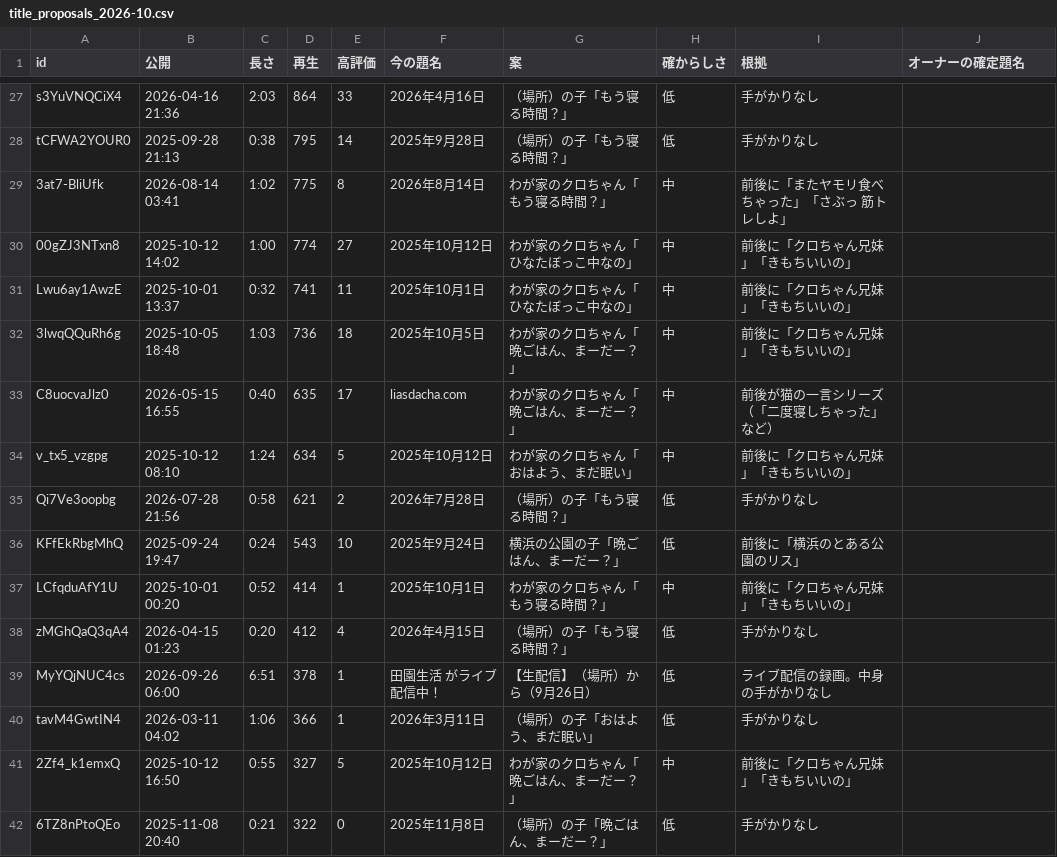
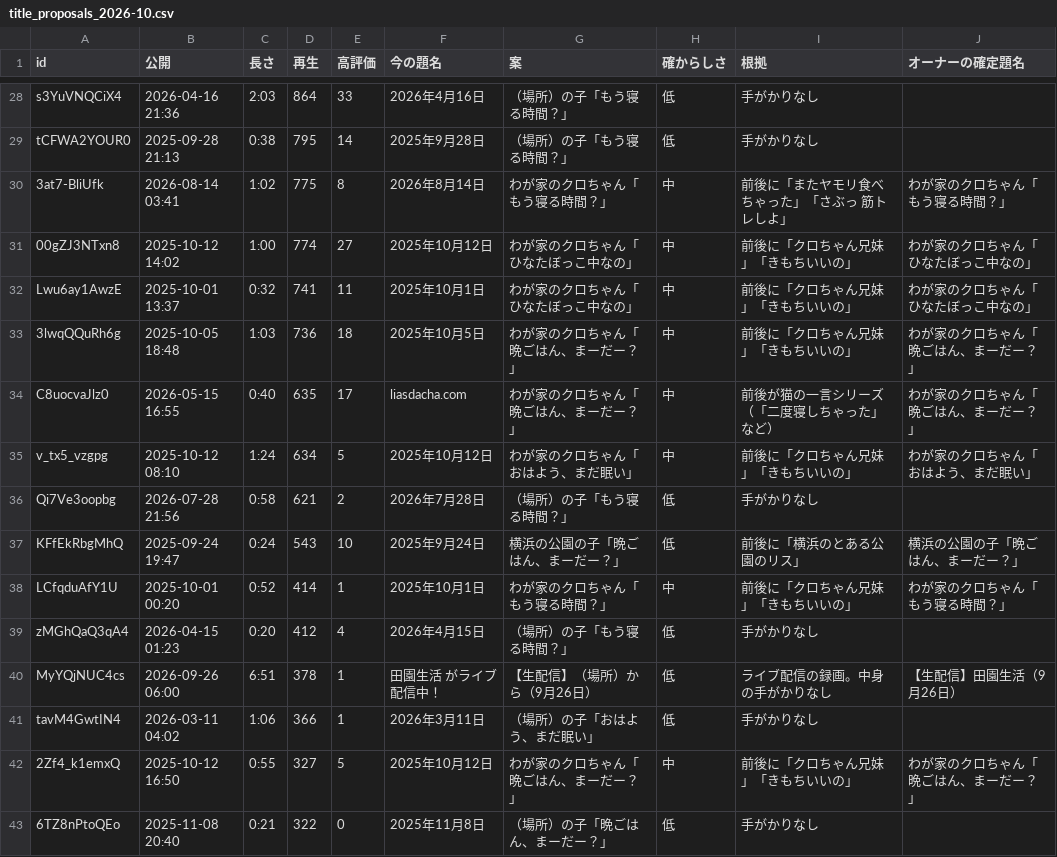
Before and after one commit to denenseikatu-alt/jinja-matching, a CSV file: docs/youtube/title_proposals_2026-10.csv, drawn as a sheet; only a part is shown, gaps mark what is left out; the diff covers the shown part only.

```diff
--- a/docs/youtube/title_proposals_2026-10.csv
+++ b/docs/youtube/title_proposals_2026-10.csv
@@ -28,15 +29,15 @@ s3YuVNQCiX4,2026-04-16 21:36,2:03,864,33,2026年4月16日,（場所）の子「
 tCFWA2YOUR0,2025-09-28 21:13,0:38,795,14,2025年9月28日,（場所）の子「もう寝る時間？」,低,手がかりなし,
-3at7-BliUfk,2026-08-14 03:41,1:02,775,8,2026年8月14日,わが家のクロちゃん「もう寝る時間？」,中,前後に「またヤモリ食べちゃった」「さぶっ 筋トレしよ」,
-00gZJ3NTxn8,2025-10-12 14:02,1:00,774,27,2025年10月12日,わが家のクロちゃん「ひなたぼっこ中なの」,中,前後に「クロちゃん兄妹」「きもちいいの」,
-Lwu6ay1AwzE,2025-10-01 13:37,0:32,741,11,2025年10月1日,わが家のクロちゃん「ひなたぼっこ中なの」,中,前後に「クロちゃん兄妹」「きもちいいの」,
-3lwqQQuRh6g,2025-10-05 18:48,1:03,736,18,2025年10月5日,わが家のクロちゃん「晩ごはん、まーだー？」,中,前後に「クロちゃん兄妹」「きもちいいの」,
-C8uocvaJlz0,2026-05-15 16:55,0:40,635,17,liasdacha.com,わが家のクロちゃん「晩ごはん、まーだー？」,中,前後が猫の一言シリーズ（「二度寝しちゃった」など）,
-v_tx5_vzgpg,2025-10-12 08:10,1:24,634,5,2025年10月12日,わが家のクロちゃん「おはよう、まだ眠い」,中,前後に「クロちゃん兄妹」「きもちいいの」,
+3at7-BliUfk,2026-08-14 03:41,1:02,775,8,2026年8月14日,わが家のクロちゃん「もう寝る時間？」,中,前後に「またヤモリ食べちゃった」「さぶっ 筋トレしよ」,わが家のクロちゃん「もう寝る時間？」
+00gZJ3NTxn8,2025-10-12 14:02,1:00,774,27,2025年10月12日,わが家のクロちゃん「ひなたぼっこ中なの」,中,前後に「クロちゃん兄妹」「きもちいいの」,わが家のクロちゃん「ひなたぼっこ中なの」
+Lwu6ay1AwzE,2025-10-01 13:37,0:32,741,11,2025年10月1日,わが家のクロちゃん「ひなたぼっこ中なの」,中,前後に「クロちゃん兄妹」「きもちいいの」,わが家のクロちゃん「ひなたぼっこ中なの」
+3lwqQQuRh6g,2025-10-05 18:48,1:03,736,18,2025年10月5日,わが家のクロちゃん「晩ごはん、まーだー？」,中,前後に「クロちゃん兄妹」「きもちいいの」,わが家のクロちゃん「晩ごはん、まーだー？」
+C8uocvaJlz0,2026-05-15 16:55,0:40,635,17,liasdacha.com,わが家のクロちゃん「晩ごはん、まーだー？」,中,前後が猫の一言シリーズ（「二度寝しちゃった」など）,わが家のクロちゃん「晩ごはん、まーだー？」
+v_tx5_vzgpg,2025-10-12 08:10,1:24,634,5,2025年10月12日,わが家のクロちゃん「おはよう、まだ眠い」,中,前後に「クロちゃん兄妹」「きもちいいの」,わが家のクロちゃん「おはよう、まだ眠い」
 Qi7Ve3oopbg,2026-07-28 21:56,0:58,621,2,2026年7月28日,（場所）の子「もう寝る時間？」,低,手がかりなし,
-KFfEkRbgMhQ,2025-09-24 19:47,0:24,543,10,2025年9月24日,横浜の公園の子「晩ごはん、まーだー？」,低,前後に「横浜のとある公園のリス」,
-LCfqduAfY1U,2025-10-01 00:20,0:52,414,1,2025年10月1日,わが家のクロちゃん「もう寝る時間？」,中,前後に「クロちゃん兄妹」「きもちいいの」,
+KFfEkRbgMhQ,2025-09-24 19:47,0:24,543,10,2025年9月24日,横浜の公園の子「晩ごはん、まーだー？」,低,前後に「横浜のとある公園のリス」,横浜の公園の子「晩ごはん、まーだー？」
+LCfqduAfY1U,2025-10-01 00:20,0:52,414,1,2025年10月1日,わが家のクロちゃん「もう寝る時間？」,中,前後に「クロちゃん兄妹」「きもちいいの」,わが家のクロちゃん「もう寝る時間？」
 zMGhQaQ3qA4,2026-04-15 01:23,0:20,412,4,2026年4月15日,（場所）の子「もう寝る時間？」,低,手がかりなし,
-MyYQjNUC4cs,2026-09-26 06:00,6:51,378,1,田園生活 がライブ配信中！,【生配信】（場所）から（9月26日）,低,ライブ配信の録画。中身の手がかりなし,
+MyYQjNUC4cs,2026-09-26 06:00,6:51,378,1,田園生活 がライブ配信中！,【生配信】（場所）から（9月26日）,低,ライブ配信の録画。中身の手がかりなし,【生配信】田園生活（9月26日）
 tavM4GwtIN4,2026-03-11 04:02,1:06,366,1,2026年3月11日,（場所）の子「おはよう、まだ眠い」,低,手がかりなし,
-2Zf4_k1emxQ,2025-10-12 16:50,0:55,327,5,2025年10月12日,わが家のクロちゃん「晩ごはん、まーだー？」,中,前後に「クロちゃん兄妹」「きもちいいの」,
+2Zf4_k1emxQ,2025-10-12 16:50,0:55,327,5,2025年10月12日,わが家のクロちゃん「晩ごはん、まーだー？」,中,前後に「クロちゃん兄妹」「きもちいいの」,わが家のクロちゃん「晩ごはん、まーだー？」
 6TZ8nPtoQEo,2025-11-08 20:40,0:21,322,0,2025年11月8日,（場所）の子「晩ごはん、まーだー？」,低,手がかりなし,
```
Also changed, not shown: 1 added row and 69 edited cells elsewhere in this file, 13 other files.
